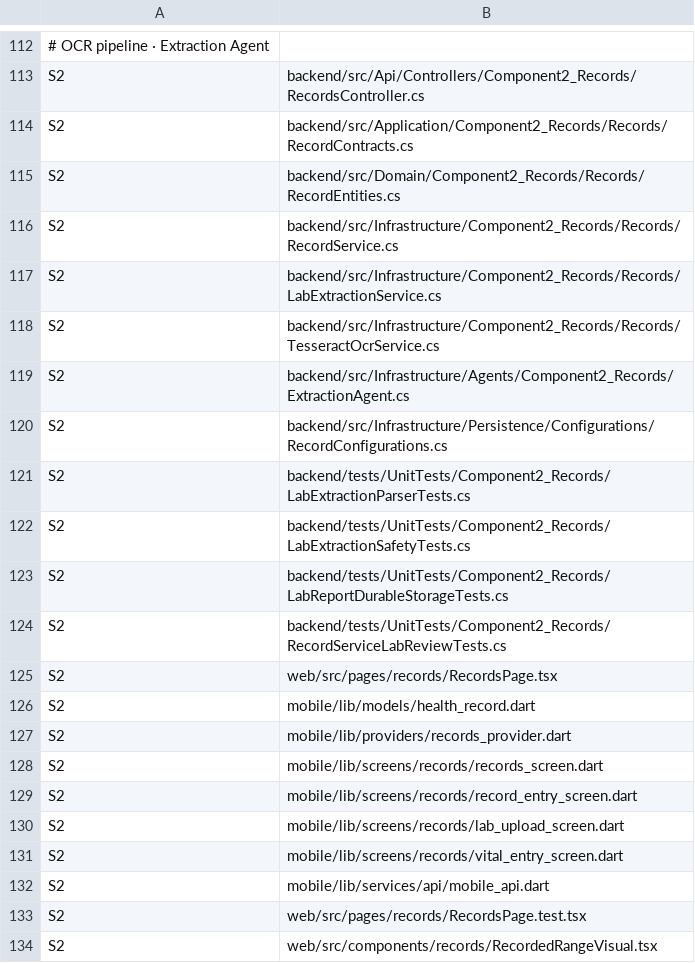
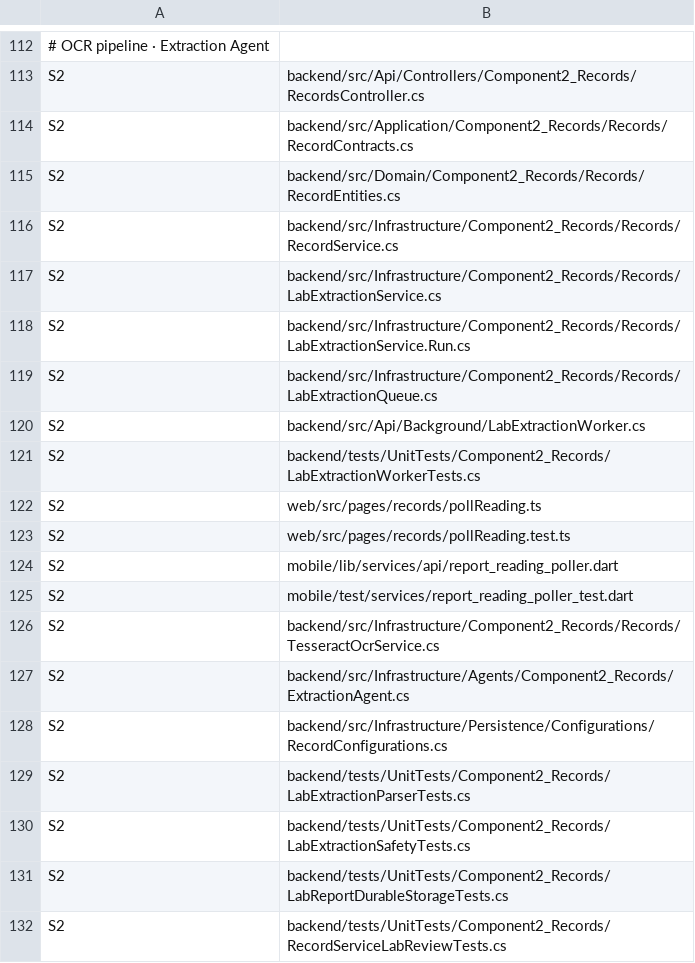
Before and after one commit to sahansbandara/Family-Veda-SEF-Project, a TSV file: docs/OWNERSHIP.tsv, drawn as a sheet; only a part is shown, gaps mark what is left out; the shorter side is filled out with more unchanged rows.

```diff
--- a/docs/OWNERSHIP.tsv
+++ b/docs/OWNERSHIP.tsv
@@ -117,2 +117,10 @@ S2	backend/src/Infrastructure/Component2_Records/Records/RecordService.cs
 S2	backend/src/Infrastructure/Component2_Records/Records/LabExtractionService.cs
+S2	backend/src/Infrastructure/Component2_Records/Records/LabExtractionService.Run.cs
+S2	backend/src/Infrastructure/Component2_Records/Records/LabExtractionQueue.cs
+S2	backend/src/Api/Background/LabExtractionWorker.cs
+S2	backend/tests/UnitTests/Component2_Records/LabExtractionWorkerTests.cs
+S2	web/src/pages/records/pollReading.ts
+S2	web/src/pages/records/pollReading.test.ts
+S2	mobile/lib/services/api/report_reading_poller.dart
+S2	mobile/test/services/report_reading_poller_test.dart
 S2	backend/src/Infrastructure/Component2_Records/Records/TesseractOcrService.cs
```
Also changed, not shown: 20 other files.
